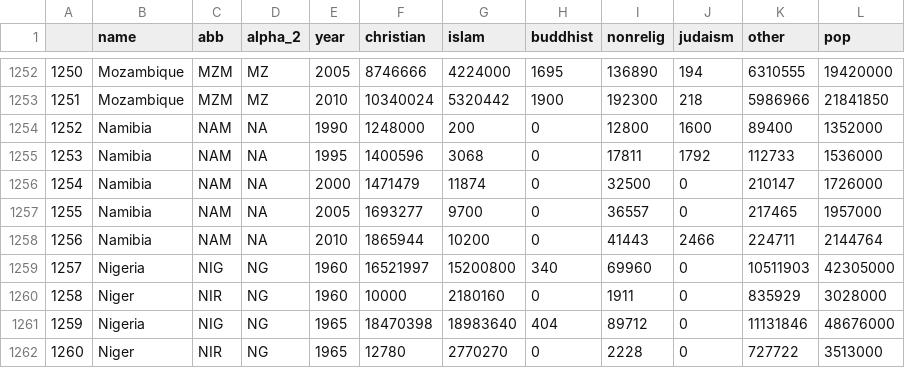
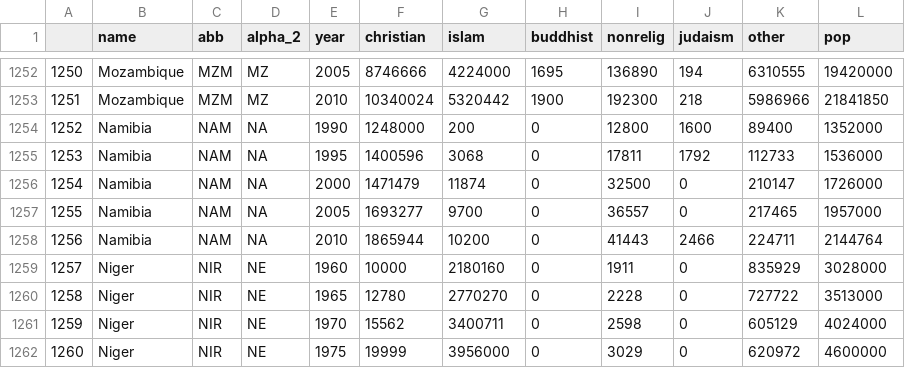
Before and after one commit to tuomascode/DSA-Population, a CSV file: data/religion_base.csv, drawn as a sheet; only a part is shown, gaps mark what is left out; the diff covers the shown part only.

Commit message:
fixes, compare data

```diff
--- a/data/religion_base.csv
+++ b/data/religion_base.csv
@@ -1258,5 +1258,5 @@
 1256,Namibia,NAM,NA,2010,1865944,10200,0,41443,2466,224711,2144764
-1257,Nigeria,NIG,NG,1960,16521997,15200800,340,69960,0,10511903,42305000
-1258,Niger,NIR,NG,1960,10000,2180160,0,1911,0,835929,3028000
-1259,Nigeria,NIG,NG,1965,18470398,18983640,404,89712,0,11131846,48676000
-1260,Niger,NIR,NG,1965,12780,2770270,0,2228,0,727722,3513000
+1257,Niger,NIR,NE,1960,10000,2180160,0,1911,0,835929,3028000
+1258,Niger,NIR,NE,1965,12780,2770270,0,2228,0,727722,3513000
+1259,Niger,NIR,NE,1970,15562,3400711,0,2598,0,605129,4024000
+1260,Niger,NIR,NE,1975,19999,3956000,0,3029,0,620972,4600000
```
Also changed, not shown: 160 edited cells elsewhere in this file, 6 other files.
